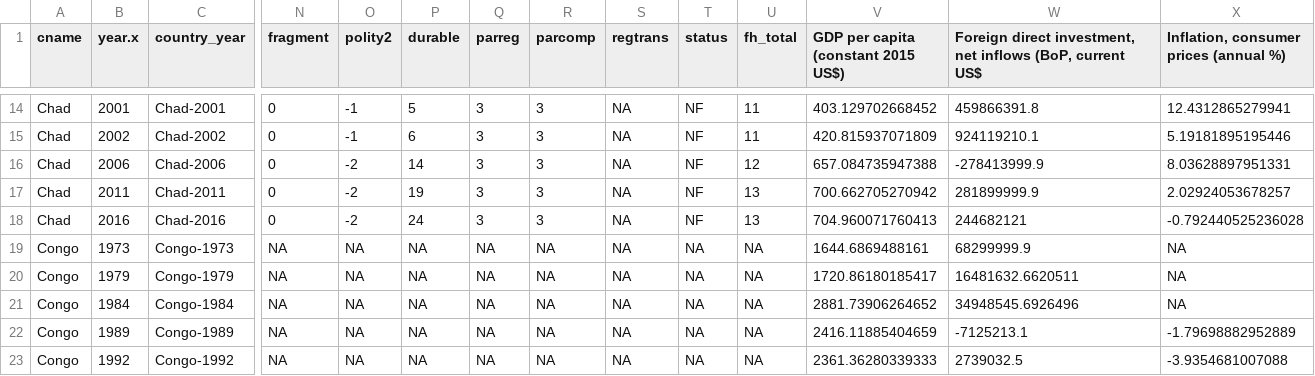
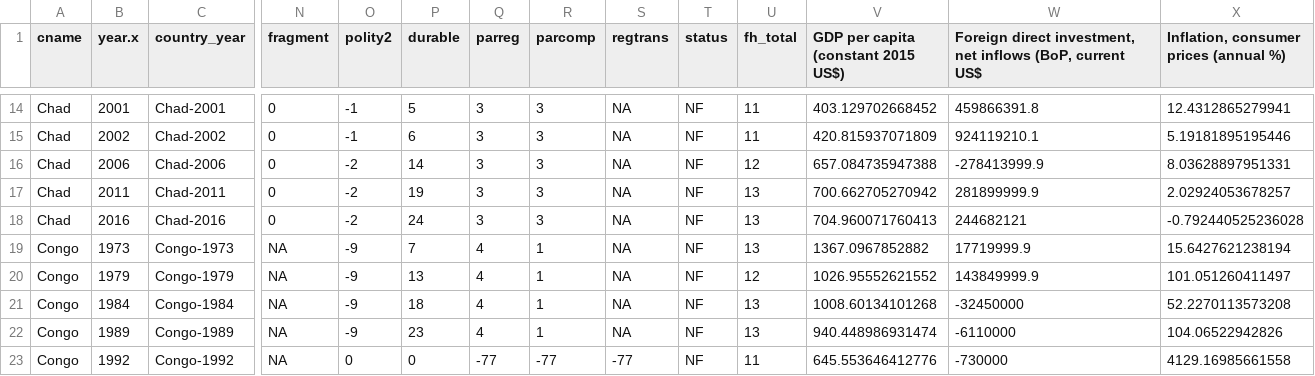
Before and after one commit to shengyu1-star/IRI_Policy_Lab, a CSV file: CleanedMergedData/IAEP_QED_PEI_FH_POL5_WB_clean.csv, drawn as a sheet; only a part is shown, gaps mark what is left out; the diff covers the shown part only; the diff names each change by its address in the sheet, - before the commit and + after, or states it on an @@ line.

Commit message:
updated spreadsheet

```diff
--- a/CleanedMergedData/IAEP_QED_PEI_FH_POL5_WB_clean.csv
+++ b/CleanedMergedData/IAEP_QED_PEI_FH_POL5_WB_clean.csv
-O19:O22 (polity2): NA
+O19:O22 (polity2): -9
-P19 (durable): NA
+P19 (durable): 7
-Q19:Q22 (parreg): NA
+Q19:Q22 (parreg): 4
-R19:R22 (parcomp): NA
+R19:R22 (parcomp): 1
-T19:T23 (status): NA
+T19:T23 (status): NF
-U19 (fh_total): NA
+U19 (fh_total): 13
-V19: 1644.6869488161
+V19: 1367.0967852882
-W19: 68299999.9
+W19: 17719999.9
-X19: NA
+X19: 15.6427621238194
-P20 (durable): NA
+P20 (durable): 13
-U20 (fh_total): NA
+U20 (fh_total): 12
-V20: 1720.86180185417
+V20: 1026.95552621552
-W20: 16481632.6620511
+W20: 143849999.9
-X20: NA
+X20: 101.051260411497
-P21 (durable): NA
+P21 (durable): 18
-U21:U22 (fh_total): NA
+U21:U22 (fh_total): 13
-V21: 2881.73906264652
+V21: 1008.60134101268
-W21: 34948545.6926496
+W21: -32450000
-X21: NA
+X21: 52.2270113573208
-P22 (durable): NA
+P22 (durable): 23
-V22: 2416.11885404659
+V22: 940.448986931474
-W22: -7125213.1
+W22: -6110000
-X22: -1.79698882952889
+X22: 104.06522942826
-O23 (polity2): NA
+O23 (polity2): 0
-P23 (durable): NA
+P23 (durable): 0
-Q23 (parreg): NA
+Q23 (parreg): -77
-R23 (parcomp): NA
+R23 (parcomp): -77
-S23 (regtrans): NA
+S23 (regtrans): -77
-U23 (fh_total): NA
+U23 (fh_total): 11
-V23: 2361.36280339333
+V23: 645.553646412776
-W23: 2739032.5
+W23: -730000
-X23: -3.9354681007088
+X23: 4129.16985661558
```
Also changed, not shown: 41 edited cells elsewhere in this file, 6 other files.
